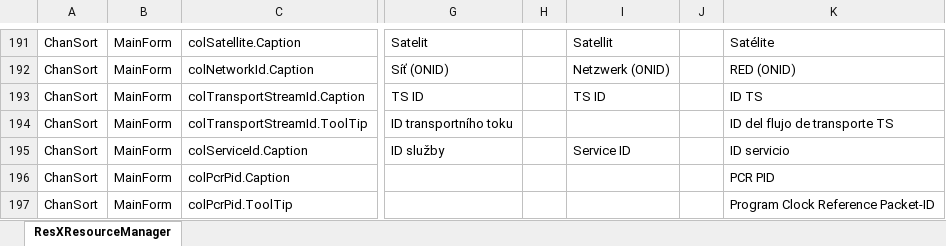
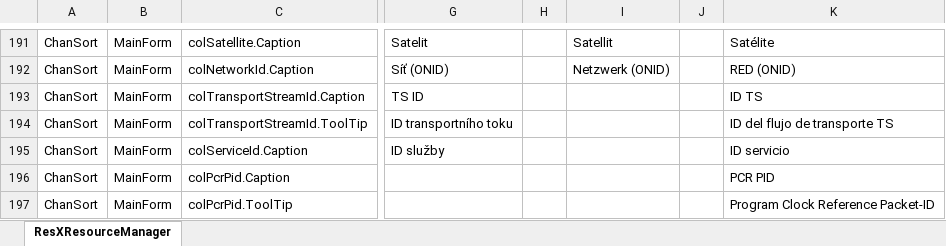
Before and after one commit to PredatH0r/ChanSort, an Excel workbook: source/Translation.xlsx, sheet ResXResourceManager, drawn as a sheet; only a part is shown, gaps mark what is left out; values as stored, in another font and other column widths than the file's, no borders; the diff covers the shown part only; the diff names each change by its address in the sheet, - before the commit and + after, or states it on an @@ line.

```diff
--- a/source/Translation.xlsx (sheet ResXResourceManager)
+++ b/source/Translation.xlsx (sheet ResXResourceManager)
-I193: TS ID
+I193: (empty)
-I195: Service ID
+I195: (empty)
```
Also changed, not shown: 4 added rows and 17 edited cells elsewhere in this sheet, 21 other files.
